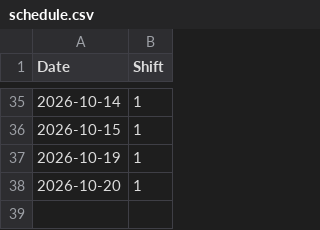
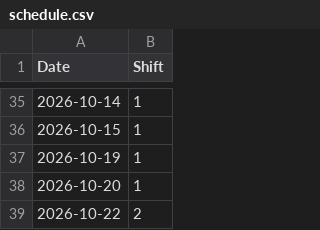
Before and after one commit to troop-b-zone-2/work-schedule, a CSV file: data/schedule.csv, drawn as a sheet; only a part is shown, gaps mark what is left out.

Commit message:
Add new schedule entry for 2026-10-22

```diff
--- a/data/schedule.csv
+++ b/data/schedule.csv
@@ -38 +38,2 @@ Date,Shift
 2026-10-20,1
+2026-10-22, 2
```
